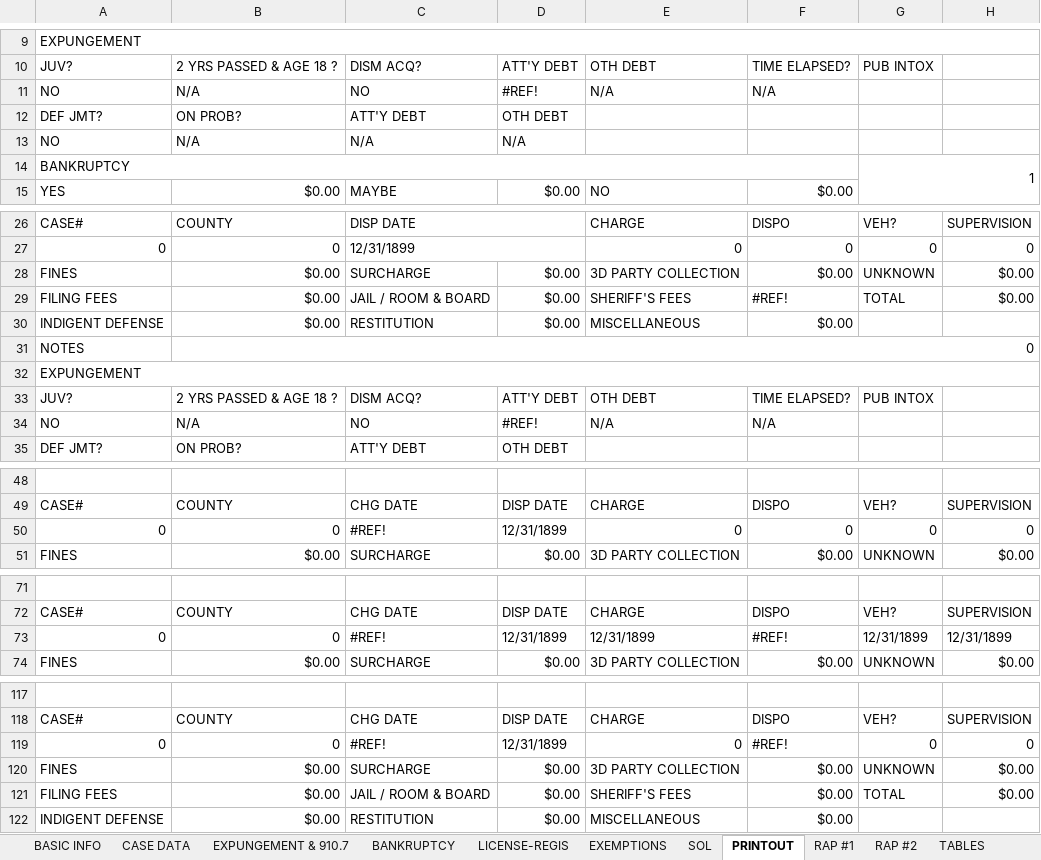
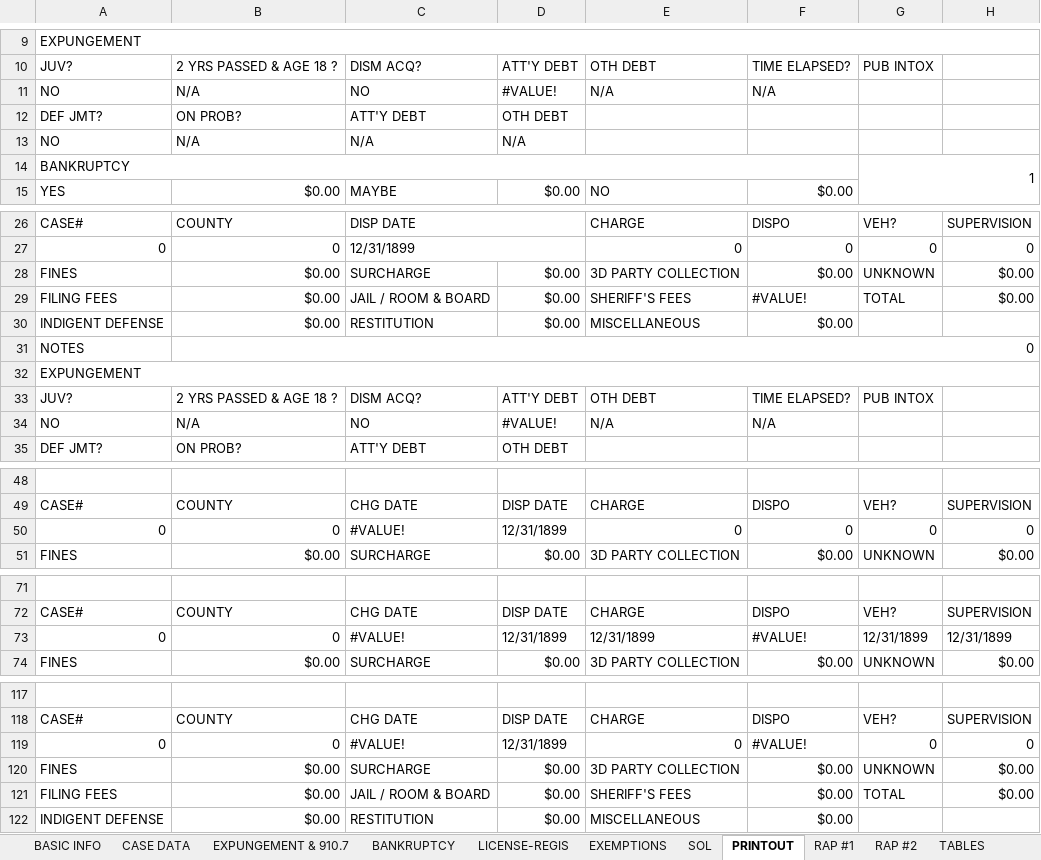
Before and after one commit to amsclark/Napier3, an Excel workbook: CRS 3.5.1.xlsx, sheet PRINTOUT, drawn as a sheet; only a part is shown, gaps mark what is left out; values as stored, in another font and other column widths than the file's, no cell formats; 1 other sheet too large or unreadable and not compared; the diff covers the shown part only; the diff names each change by its address in the sheet, - before the commit and + after, or states it on an @@ line.

```diff
--- a/CRS 3.5.1.xlsx (sheet PRINTOUT)
+++ b/CRS 3.5.1.xlsx (sheet PRINTOUT)
-D11: #REF!
+D11: #VALUE!
-F29: #REF!
+F29: #VALUE!
-D34: #REF!
+D34: #VALUE!
-C50: #REF!
+C50: #VALUE!
-C73: #REF!
+C73: #VALUE!
-F73: #REF!
+F73: #VALUE!
-C119: #REF!
+C119: #VALUE!
-F119: #REF!
+F119: #VALUE!
```
Also changed, not shown: 101 edited cells elsewhere in this sheet, sheet RAP #2, sheet EXPUNGEMENT & 910.7, sheet RAP #1, sheet BANKRUPTCY, sheet EXEMPTIONS, sheet BASIC INFO, 1 more sheet, cell formats, formulas that keep their value, charts or pictures, 3 other files.
